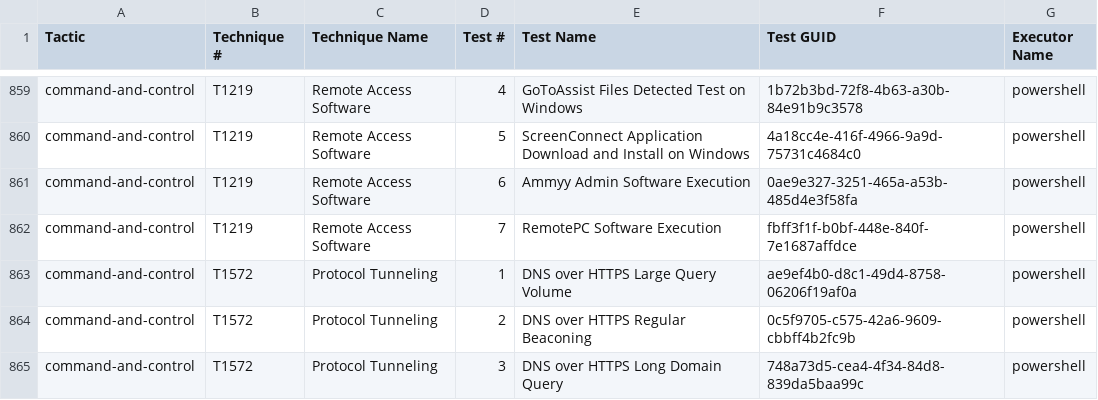
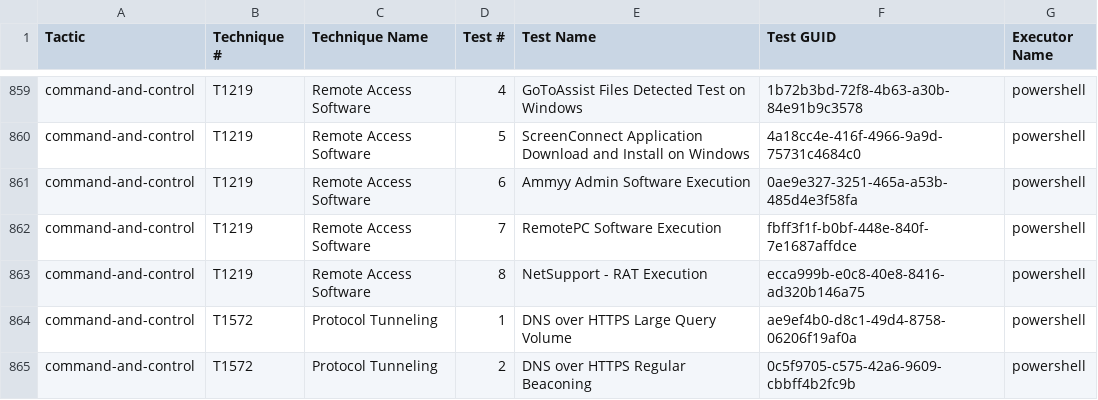
Before and after one commit to redcanaryco/atomic-red-team, a CSV file: atomics/Indexes/Indexes-CSV/windows-index.csv, drawn as a sheet; only a part is shown, gaps mark what is left out; the shorter side is filled out with more unchanged rows.

```diff
--- a/atomics/Indexes/Indexes-CSV/windows-index.csv
+++ b/atomics/Indexes/Indexes-CSV/windows-index.csv
@@ -862,2 +862,3 @@ command-and-control,T1219,Remote Access Software,6,Ammyy Admin Software Executio
 command-and-control,T1219,Remote Access Software,7,RemotePC Software Execution,fbff3f1f-b0bf-448e-840f-7e1687affdce,powershell
+command-and-control,T1219,Remote Access Software,8,NetSupport - RAT Execution,ecca999b-e0c8-40e8-8416-ad320b146a75,powershell
 command-and-control,T1572,Protocol Tunneling,1,DNS over HTTPS Large Query Volume,ae9ef4b0-d8c1-49d4-8758-06206f19af0a,powershell
```
Also changed, not shown: atomics/Indexes/Indexes-CSV/index.csv, 4 other files.
